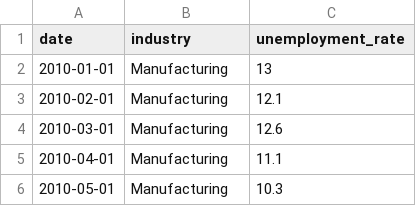
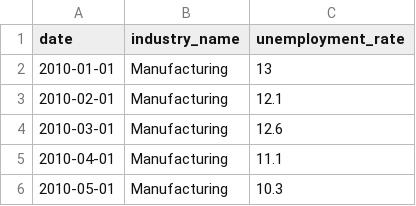
Before and after one commit to asher-grossman/ECO4370-Project, a CSV file: resources/raw/industry_panel_raw.csv, drawn as a sheet; only a part is shown.

Commit message:
new resources in raw and processed

```diff
--- a/resources/raw/industry_panel_raw.csv
+++ b/resources/raw/industry_panel_raw.csv
@@ -1,2 +1,2 @@
-date,industry,unemployment_rate
+date,industry_name,unemployment_rate
 2010-01-01,Manufacturing,13
```
Also changed, not shown: 1 other file.
